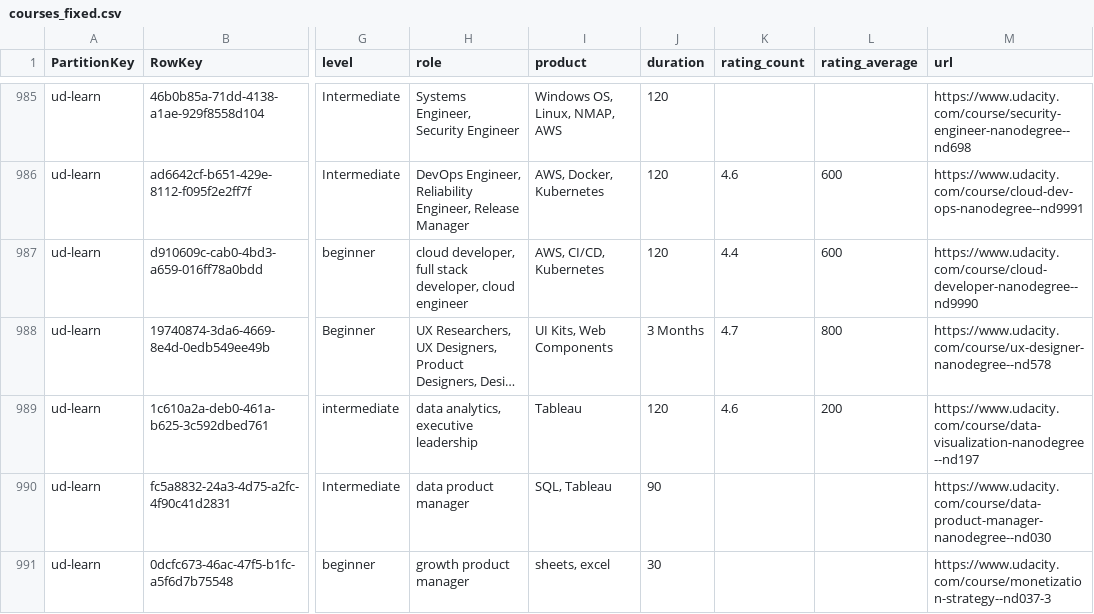
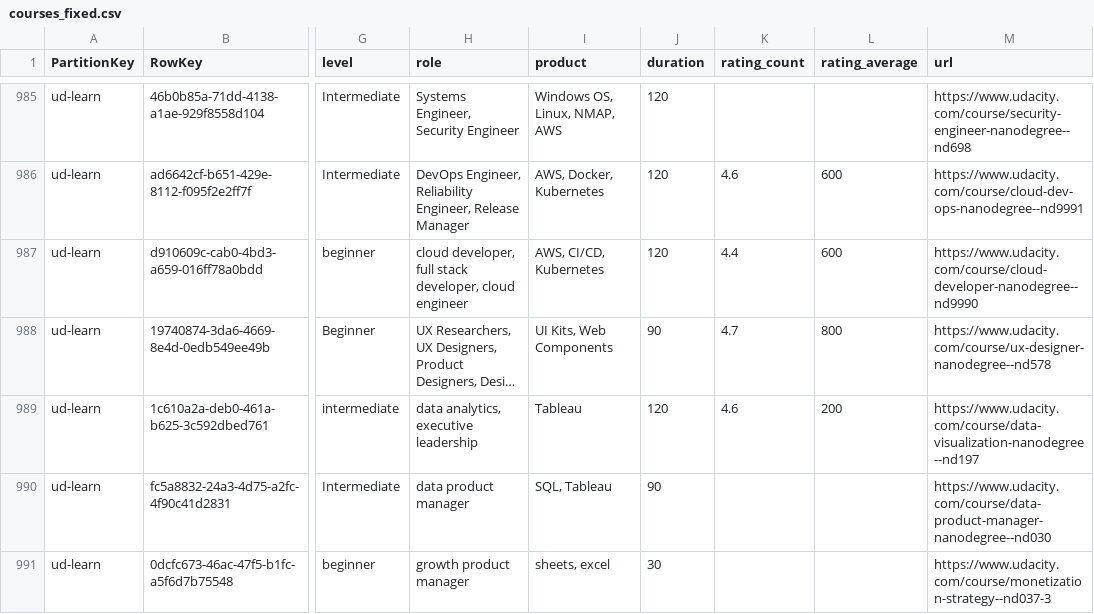
Before and after one commit to jczylwik/ND073-C3-Build-AI-Enriched-Corporate-Training-Catalog, a CSV file: starter/Data/courses_fixed.csv, drawn as a sheet; only a part is shown, gaps mark what is left out; long unchanged cells end in …; the diff names each change by its address in the sheet, - before the commit and + after, or states it on an @@ line.

Commit message:
courses.csv preprocessing

```diff
--- a/starter/Data/courses_fixed.csv
+++ b/starter/Data/courses_fixed.csv
-J988 (duration): 3 Months
+J988 (duration): 90
```
Also changed, not shown: 1 other file.
